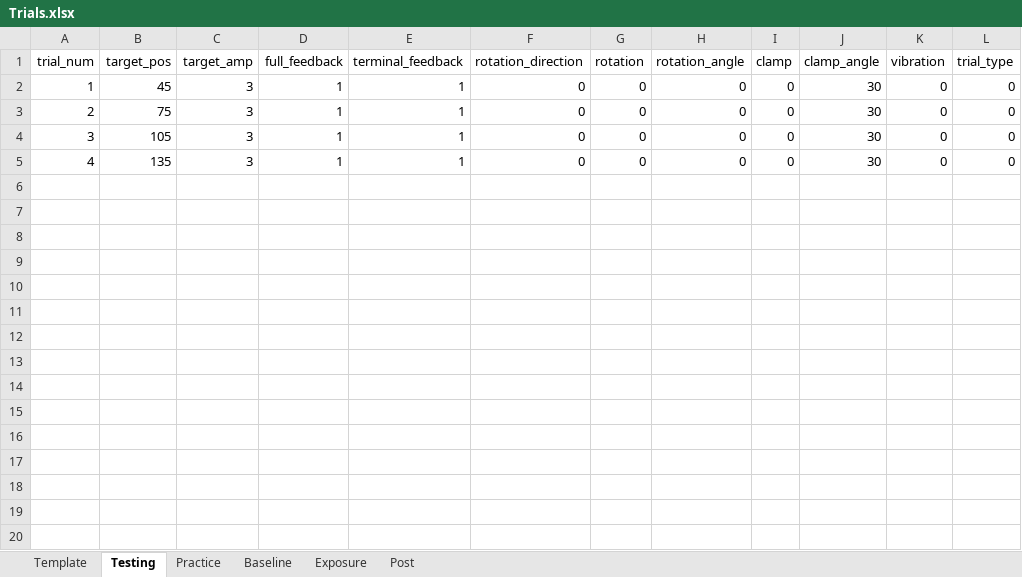
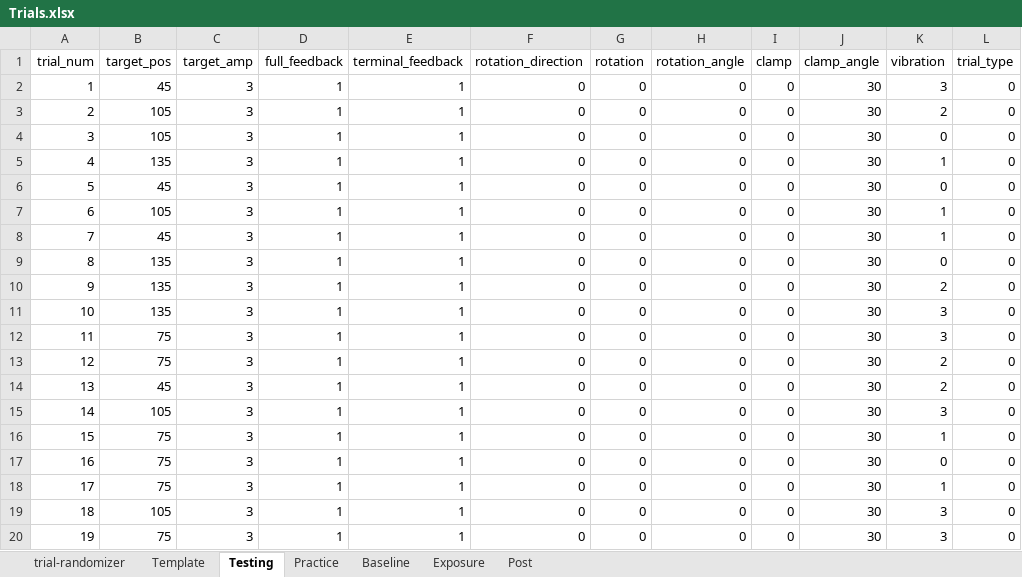
Before and after one commit to GreggEschelmuller/vibration-targeting, an Excel workbook: Trials.xlsx, sheet Testing, drawn as a sheet; only a part is shown; values as stored, in another font and other column widths than the file's, no borders; the diff covers the shown part only; the diff names each change by its address in the sheet, - before the commit and + after, or states it on an @@ line.

Commit message:
change trials

```diff
--- a/Trials.xlsx (sheet Testing)
+++ b/Trials.xlsx (sheet Testing)
+sheet tab: trial-randomizer
-K2 (vibration): 0
+K2 (vibration): 3
-B3 (target_pos): 75
+B3 (target_pos): 105
-K3 (vibration): 0
+K3 (vibration): 2
-K5 (vibration): 0
+K5 (vibration): 1
+row 6: 5 | 45 | 3 | 1 | 1 | 0 | 0 | 0 | 0 | 30 | 0 | 0
+row 7: 6 | 105 | 3 | 1 | 1 | 0 | 0 | 0 | 0 | 30 | 1 | 0
+row 8: 7 | 45 | 3 | 1 | 1 | 0 | 0 | 0 | 0 | 30 | 1 | 0
+row 9: 8 | 135 | 3 | 1 | 1 | 0 | 0 | 0 | 0 | 30 | 0 | 0
+row 10: 9 | 135 | 3 | 1 | 1 | 0 | 0 | 0 | 0 | 30 | 2 | 0
+row 11: 10 | 135 | 3 | 1 | 1 | 0 | 0 | 0 | 0 | 30 | 3 | 0
+row 12: 11 | 75 | 3 | 1 | 1 | 0 | 0 | 0 | 0 | 30 | 3 | 0
+row 13: 12 | 75 | 3 | 1 | 1 | 0 | 0 | 0 | 0 | 30 | 2 | 0
+row 14: 13 | 45 | 3 | 1 | 1 | 0 | 0 | 0 | 0 | 30 | 2 | 0
+row 15: 14 | 105 | 3 | 1 | 1 | 0 | 0 | 0 | 0 | 30 | 3 | 0
+row 16: 15 | 75 | 3 | 1 | 1 | 0 | 0 | 0 | 0 | 30 | 1 | 0
+row 17: 16 | 75 | 3 | 1 | 1 | 0 | 0 | 0 | 0 | 30 | 0 | 0
+row 18: 17 | 75 | 3 | 1 | 1 | 0 | 0 | 0 | 0 | 30 | 1 | 0
+row 19: 18 | 105 | 3 | 1 | 1 | 0 | 0 | 0 | 0 | 30 | 3 | 0
+row 20: 19 | 75 | 3 | 1 | 1 | 0 | 0 | 0 | 0 | 30 | 3 | 0
```
Also changed, not shown: 61 added rows elsewhere in this sheet.
